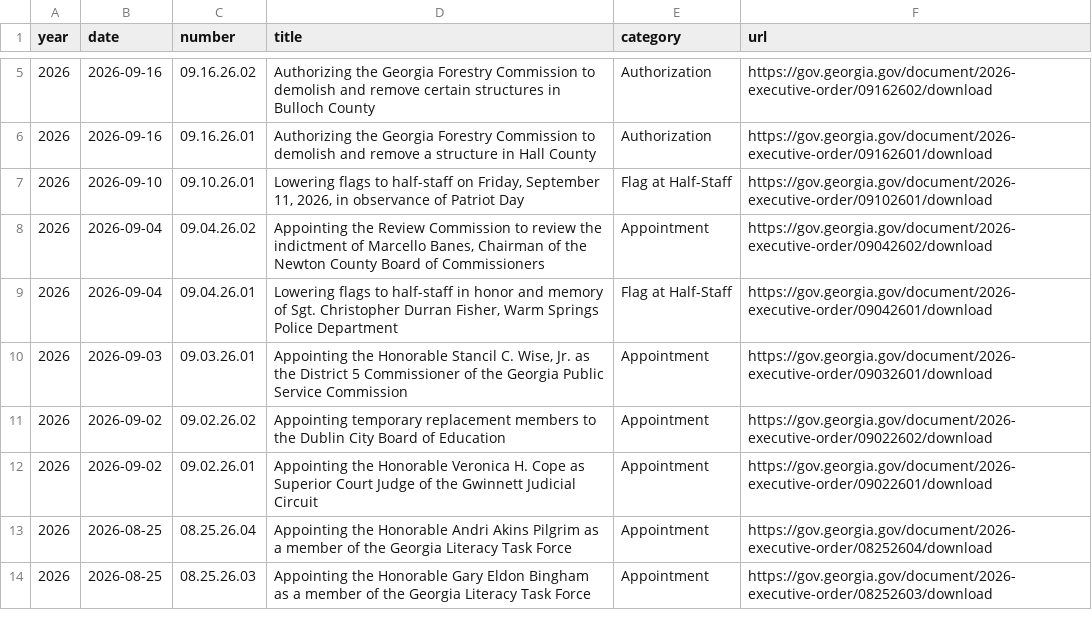
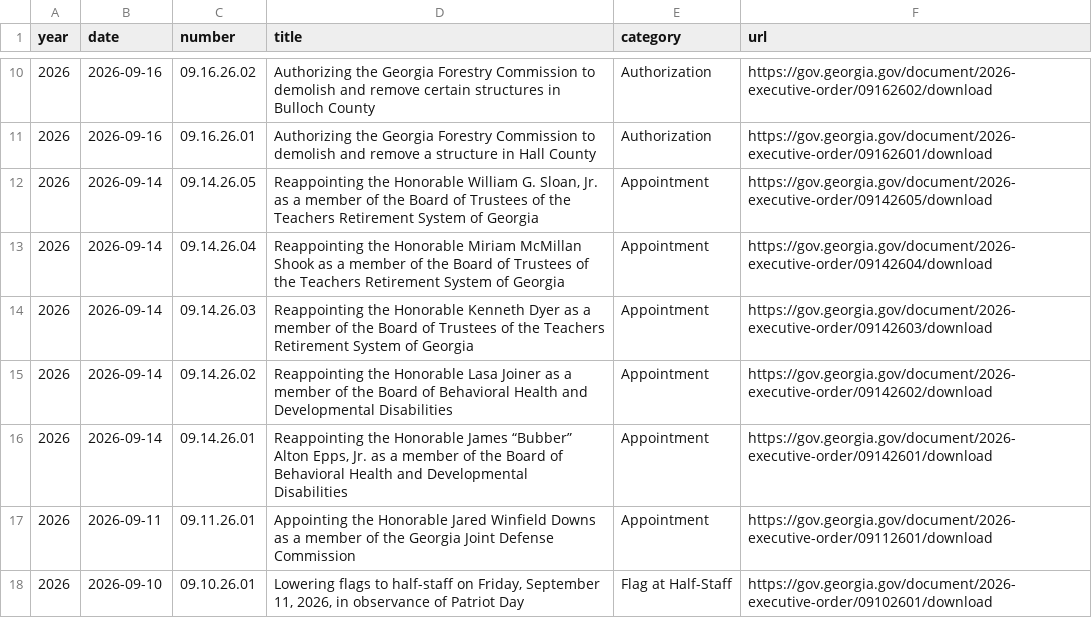
Before and after one commit to Votega/ga-executive-orders, a CSV file: data/executive-orders.csv, drawn as a sheet; only a part is shown, gaps mark what is left out; the shorter side is filled out with more unchanged rows; the diff covers the shown part only.

Commit message:
Publish data/executive-orders.csv from votega.org

```diff
--- a/data/executive-orders.csv
+++ b/data/executive-orders.csv
@@ -6,2 +11,8 @@ year,date,number,title,category,url
 2026,2026-09-16,09.16.26.01,Authorizing the Georgia Forestry Commission to demolish and remove a structure in Hall County,Authorization,https://gov.georgia.gov/document/2026-executive-order/09162601/download
+2026,2026-09-14,09.14.26.05,"Reappointing the Honorable William G. Sloan, Jr. as a member of the Board of Trustees of the Teachers Retirement System of Georgia",Appointment,https://gov.georgia.gov/document/2026-executive-order/09142605/download
+2026,2026-09-14,09.14.26.04,Reappointing the Honorable Miriam McMillan Shook as a member of the Board of Trustees of the Teachers Retirement System of Georgia,Appointment,https://gov.georgia.gov/document/2026-executive-order/09142604/download
+2026,2026-09-14,09.14.26.03,Reappointing the Honorable Kenneth Dyer as a member of the Board of Trustees of the Teachers Retirement System of Georgia,Appointment,https://gov.georgia.gov/document/2026-executive-order/09142603/download
+2026,2026-09-14,09.14.26.02,Reappointing the Honorable Lasa Joiner as a member of the Board of Behavioral Health and Developmental Disabilities,Appointment,https://gov.georgia.gov/document/2026-executive-order/09142602/download
+2026,2026-09-14,09.14.26.01,"Reappointing the Honorable James “Bubber” Alton Epps, Jr. as a member of the Board of Behavioral Health and Developmental Disabilities",Appointment,https://gov.georgia.gov/document/2026-executive-order/09142601/download
+2026,2026-09-11,09.11.26.01,Appointing the Honorable Jared Winfield Downs as a member of the Georgia Joint Defense Commission,Appointment,https://gov.georgia.gov/document/2026-executive-order/09112601/download
 2026,2026-09-10,09.10.26.01,"Lowering flags to half-staff on Friday, September 11, 2026, in observance of Patriot Day",Flag at Half-Staff,https://gov.georgia.gov/document/2026-executive-order/09102601/download
```
Also changed, not shown: 9 added rows elsewhere in this file.
